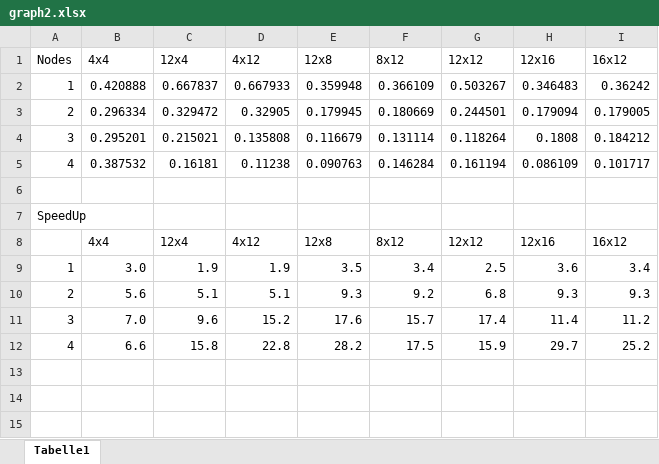
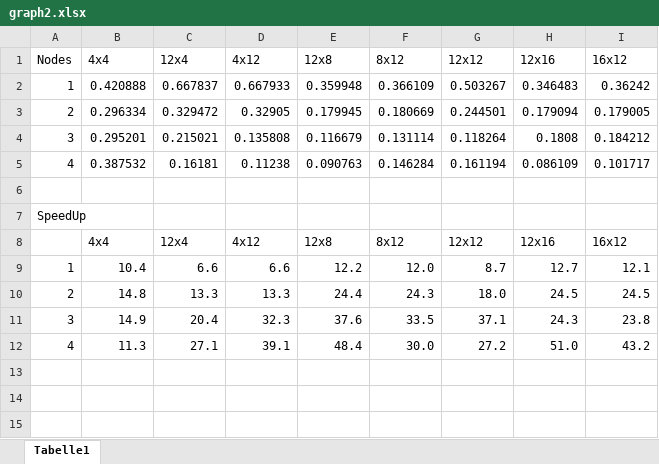
Before and after one commit to evtodorov/PoSC, an Excel workbook: assignment71/HeatForOMP/task_2/graph2.xlsx, sheet Tabelle1, drawn as a sheet; only a part is shown; values as stored, in another font and other column widths than the file's, no borders; charts and pictures not drawn; removed rows and columns are numbered as before the commit, all else as after; the diff names each change by its address in the sheet, - before the commit and + after, or states it on an @@ line.

Commit message:
added graph3

```diff
--- a/assignment71/HeatForOMP/task_2/graph2.xlsx (sheet Tabelle1)
+++ b/assignment71/HeatForOMP/task_2/graph2.xlsx (sheet Tabelle1)
-row 9: 1 | 3.0 | 1.9 | 1.9 | 3.5 | 3.4 | 2.5 | 3.6 | 3.4
-row 10: 2 | 5.6 | 5.1 | 5.1 | 9.3 | 9.2 | 6.8 | 9.3 | 9.3
-row 11: 3 | 7.0 | 9.6 | 15.2 | 17.6 | 15.7 | 17.4 | 11.4 | 11.2
-row 12: 4 | 6.6 | 15.8 | 22.8 | 28.2 | 17.5 | 15.9 | 29.7 | 25.2
+row 9: 1 | 10.4 | 6.6 | 6.6 | 12.2 | 12.0 | 8.7 | 12.7 | 12.1
+row 10: 2 | 14.8 | 13.3 | 13.3 | 24.4 | 24.3 | 18.0 | 24.5 | 24.5
+row 11: 3 | 14.9 | 20.4 | 32.3 | 37.6 | 33.5 | 37.1 | 24.3 | 23.8
+row 12: 4 | 11.3 | 27.1 | 39.1 | 48.4 | 30.0 | 27.2 | 51.0 | 43.2
```
Also changed, not shown: charts or pictures, 3 other files.
